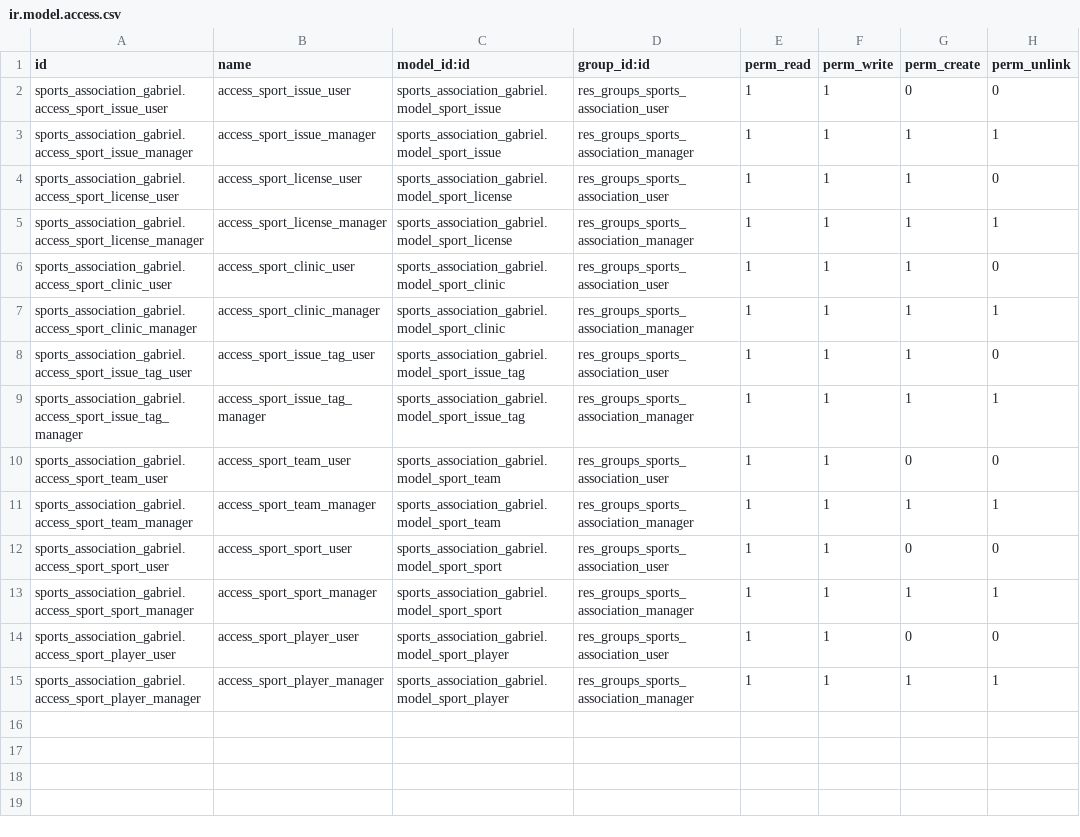
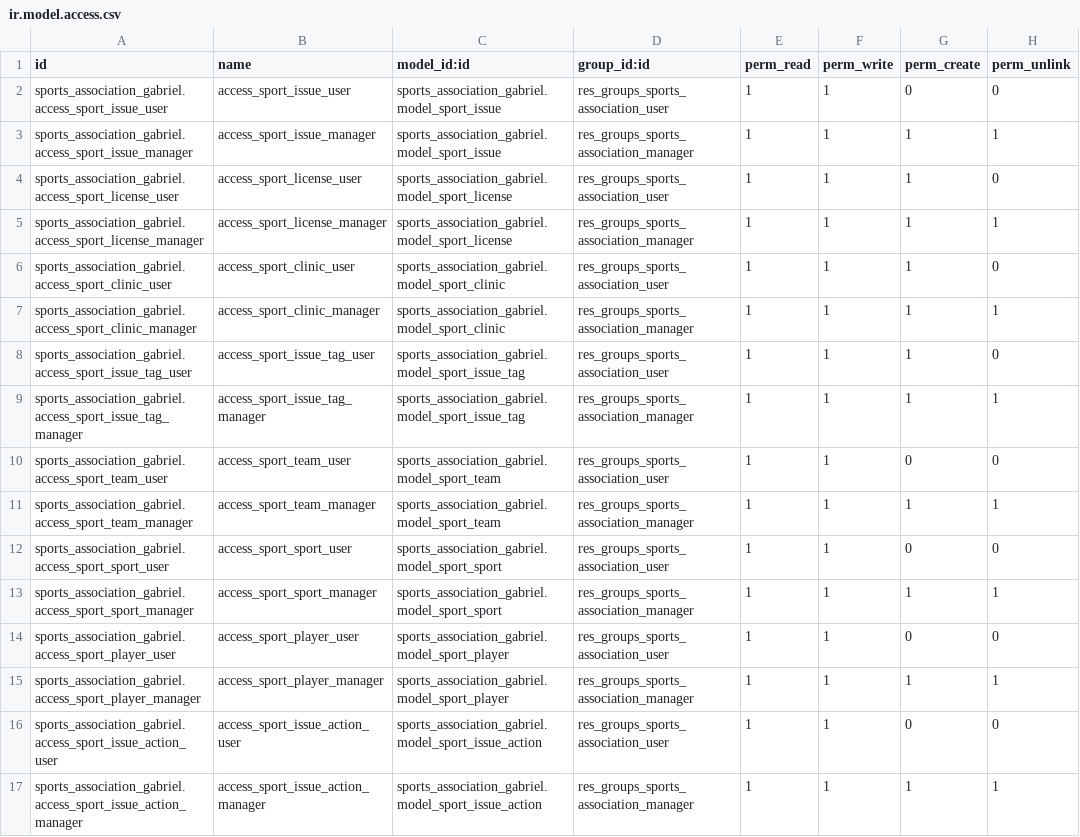
Before and after one commit to nachoserra-domatix/cursoaeodoo2024, a CSV file: sports_association_gabriel/security/ir.model.access.csv, drawn as a sheet.

Commit message:
[UPD] sports_association_gabriel: Modificaciones semana 3 día 3

```diff
--- a/sports_association_gabriel/security/ir.model.access.csv
+++ b/sports_association_gabriel/security/ir.model.access.csv
@@ -15 +15,3 @@ sports_association_gabriel.access_sport_player_user,access_sport_player_user,spo
 sports_association_gabriel.access_sport_player_manager,access_sport_player_manager,sports_association_gabriel.model_sport_player,res_groups_sports_association_manager,1,1,1,1
+sports_association_gabriel.access_sport_issue_action_user,access_sport_issue_action_user,sports_association_gabriel.model_sport_issue_action,res_groups_sports_association_user,1,1,0,0
+sports_association_gabriel.access_sport_issue_action_manager,access_sport_issue_action_manager,sports_association_gabriel.model_sport_issue_action,res_groups_sports_association_manager,1,1,1,1
```
Also changed, not shown: 8 other files.
